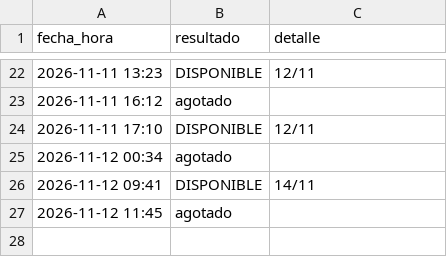
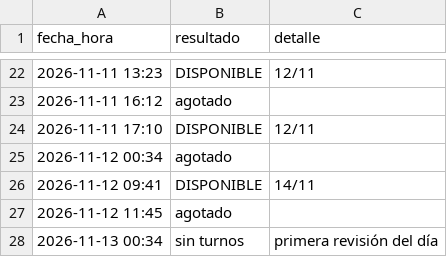
Before and after one commit to montillaamartina-maker/monitor-turnos, a CSV file: historial.csv, drawn as a sheet; only a part is shown, gaps mark what is left out.

```diff
--- a/historial.csv
+++ b/historial.csv
@@ -27 +27,2 @@ fecha_hora,resultado,detalle
 2026-11-12 11:45,agotado,
+2026-11-13 00:34,sin turnos,primera revisión del día
```
Also changed, not shown: 1 other file.
